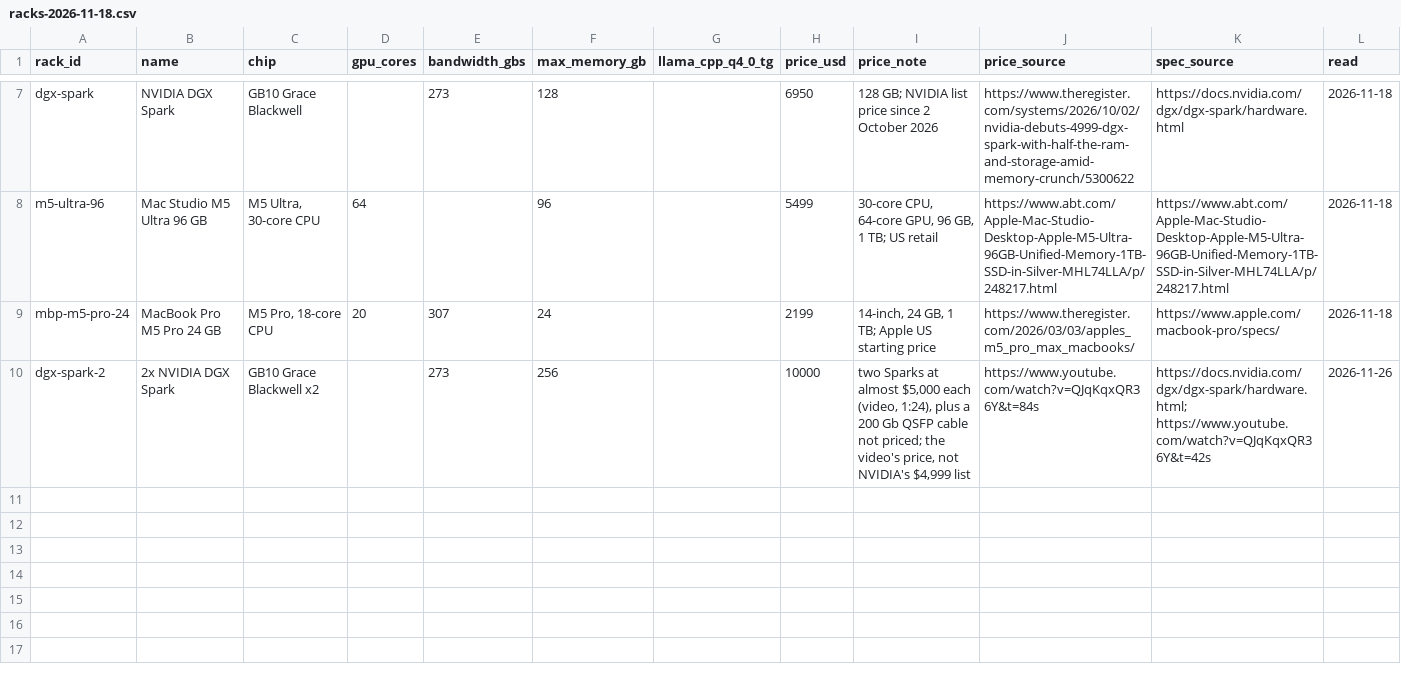
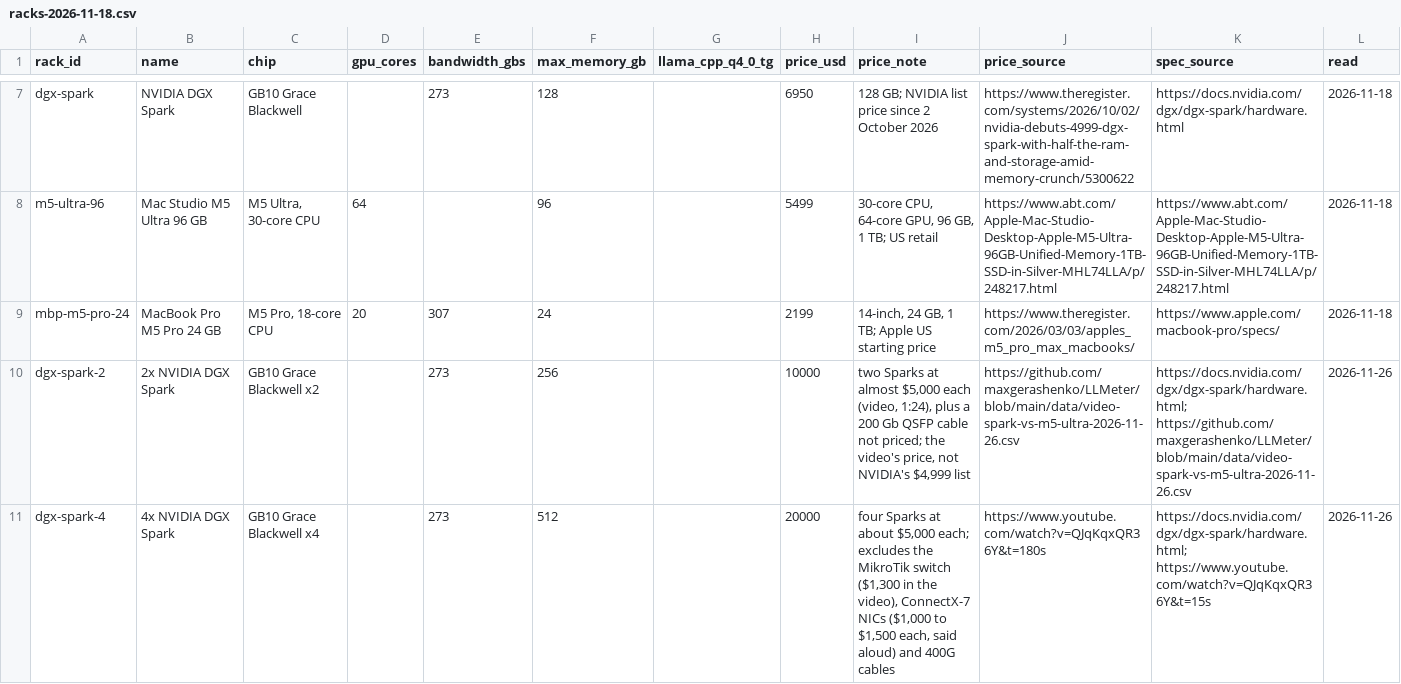
Before and after one commit to maxgerashenko/LLMeter, a CSV file: data/racks-2026-11-18.csv, drawn as a sheet; only a part is shown, gaps mark what is left out.

```diff
--- a/data/racks-2026-11-18.csv
+++ b/data/racks-2026-11-18.csv
@@ -9,2 +9,3 @@ m5-ultra-96,Mac Studio M5 Ultra 96 GB,"M5 Ultra, 30-core CPU",64,,96,,5499,"30-c
 mbp-m5-pro-24,MacBook Pro M5 Pro 24 GB,"M5 Pro, 18-core CPU",20,307,24,,2199,"14-inch, 24 GB, 1 TB; Apple US starting price",https://www.theregister.com/2026/03/03/apples_m5_pro_max_macbooks/,https://www.apple.com/macbook-pro/specs/,2026-11-18
-dgx-spark-2,2x NVIDIA DGX Spark,GB10 Grace Blackwell x2,,273,256,,10000,"two Sparks at almost $5,000 each (video, 1:24), plus a 200 Gb QSFP cable not priced; the video's price, not NVIDIA's $4,999 list",https://www.youtube.com/watch?v=QJqKqxQR36Y&t=84s,https://docs.nvidia.com/dgx/dgx-spark/hardware.html; https://www.youtube.com/watch?v=QJqKqxQR36Y&t=42s,2026-11-26
+dgx-spark-2,2x NVIDIA DGX Spark,GB10 Grace Blackwell x2,,273,256,,10000,"two Sparks at almost $5,000 each (video, 1:24), plus a 200 Gb QSFP cable not priced; the video's price, not NVIDIA's $4,999 list",https://github.com/maxgerashenko/LLMeter/blob/main/data/video-spark-vs-m5-ultra-2026-11-26.csv,https://docs.nvidia.com/dgx/dgx-spark/hardware.html; https://github.com/maxgerashenko/LLMeter/blob/main/data/video-spark-vs-m5-ultra-2026-11-26.csv,2026-11-26
+dgx-spark-4,4x NVIDIA DGX Spark,GB10 Grace Blackwell x4,,273,512,,20000,"four Sparks at about $5,000 each; excludes the MikroTik switch ($1,300 in the video), ConnectX-7 NICs ($1,000 to $1,500 each, said aloud) and 400G cables",https://www.youtube.com/watch?v=QJqKqxQR36Y&t=180s,https://docs.nvidia.com/dgx/dgx-spark/hardware.html; https://www.youtube.com/watch?v=QJqKqxQR36Y&t=15s,2026-11-26
```
Also changed, not shown: data/rack-speed-2026-11-18.csv, data/video-spark-vs-m5-ultra-2026-11-26.csv, 6 other files.
